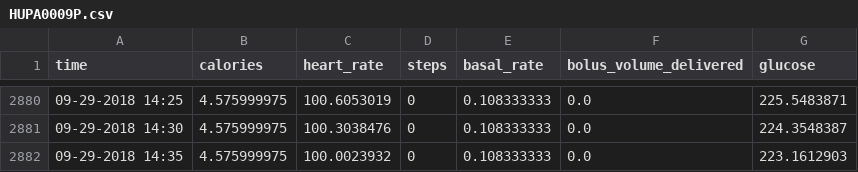
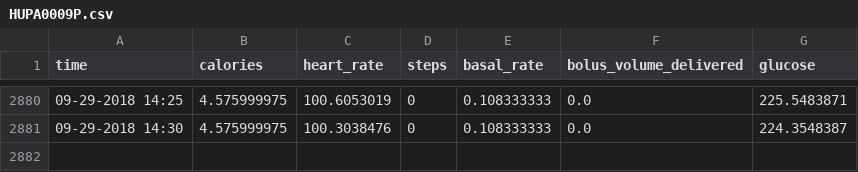
Before and after one commit to nawal-r2002/Treatment_Systems_ML_Models, a CSV file: Final_Dataset/Filtered_Data/HUPA0009P.csv, drawn as a sheet; only a part is shown, gaps mark what is left out; the diff names each change by its address in the sheet, - before the commit and + after, or states it on an @@ line.

```diff
--- a/Final_Dataset/Filtered_Data/HUPA0009P.csv
+++ b/Final_Dataset/Filtered_Data/HUPA0009P.csv
-row 2882: 09-29-2018 14:35 | 4.575999975 | 100.0023932 | 0 | 0.108333333 | 0.0 | 223.1612903
```
Also changed, not shown: Final_Dataset/Filtered_Data/HUPA0001P.csv, Final_Dataset/Filtered_Data/HUPA0002P.csv, 21 other files.
